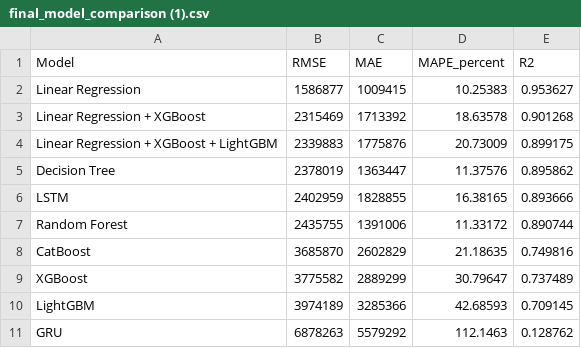
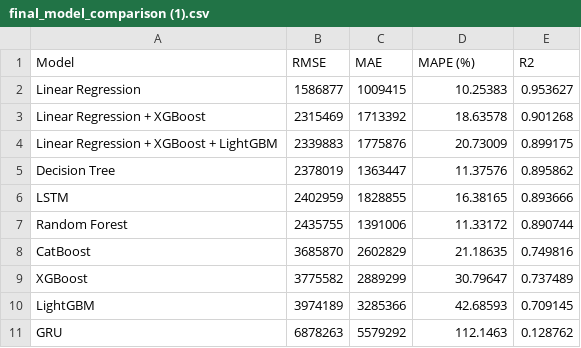
Before and after one commit to huynguyen261219/Spread-Gold-Pred, a CSV file: data/final_model_comparison (1).csv, drawn as a sheet.

Commit message:
fix: fix data

```diff
--- a/data/final_model_comparison (1).csv
+++ b/data/final_model_comparison (1).csv
@@ -1,2 +1,2 @@
-Model,RMSE,MAE,MAPE_percent,R2
+Model,RMSE,MAE,MAPE (%),R2
 Linear Regression,1586877,1009415,10.25383,0.953627
```
